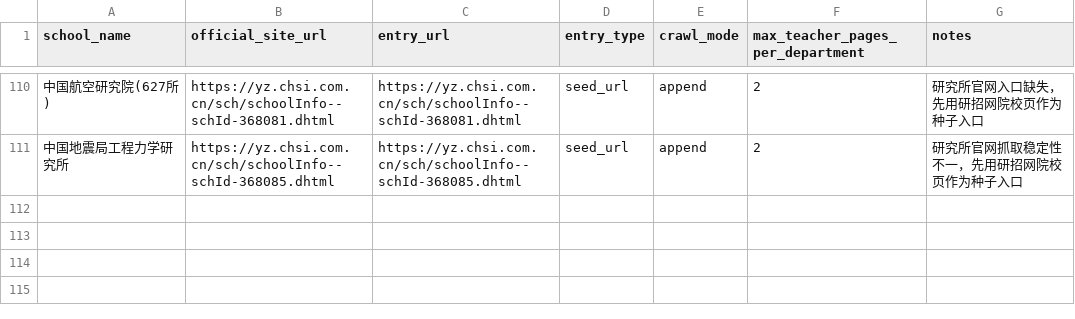
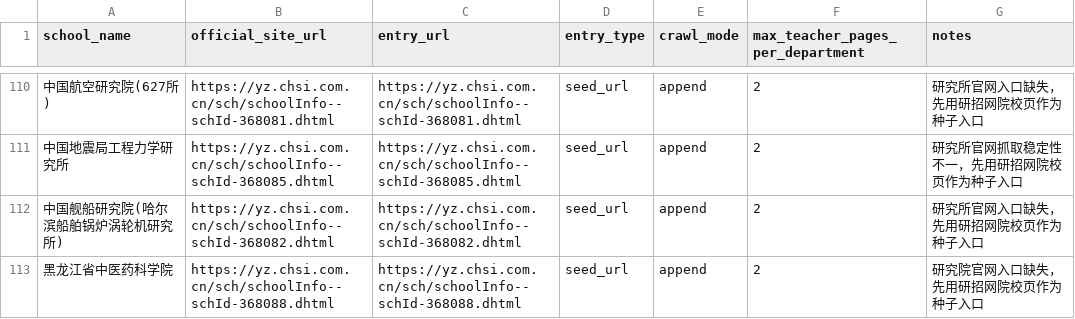
Before and after one commit to zhubingbing/KaoBot, a CSV file: docs/院校信息/configs/school_pipeline_sources.csv, drawn as a sheet; only a part is shown, gaps mark what is left out; the diff names each change by its address in the sheet, - before the commit and + after, or states it on an @@ line.

Commit message:
add two heilongjiang institute departments and refresh batch

```diff
--- a/docs/院校信息/configs/school_pipeline_sources.csv
+++ b/docs/院校信息/configs/school_pipeline_sources.csv
+row 112: 中国舰船研究院(哈尔滨船舶锅炉涡轮机研究所) | https://yz.chsi.com.cn/sch/schoolInfo--schId-368082.dhtml | https://yz.chsi.com.cn/sch/schoolInfo--schId-368082.dhtml | seed_url | append | 2 | 研究所官网入口缺失，先用研招网院校页作为种子入口
+row 113: 黑龙江省中医药科学院 | https://yz.chsi.com.cn/sch/schoolInfo--schId-368088.dhtml | https://yz.chsi.com.cn/sch/schoolInfo--schId-368088.dhtml | seed_url | append | 2 | 研究院官网入口缺失，先用研招网院校页作为种子入口
```
Also changed, not shown: 2 other files.
